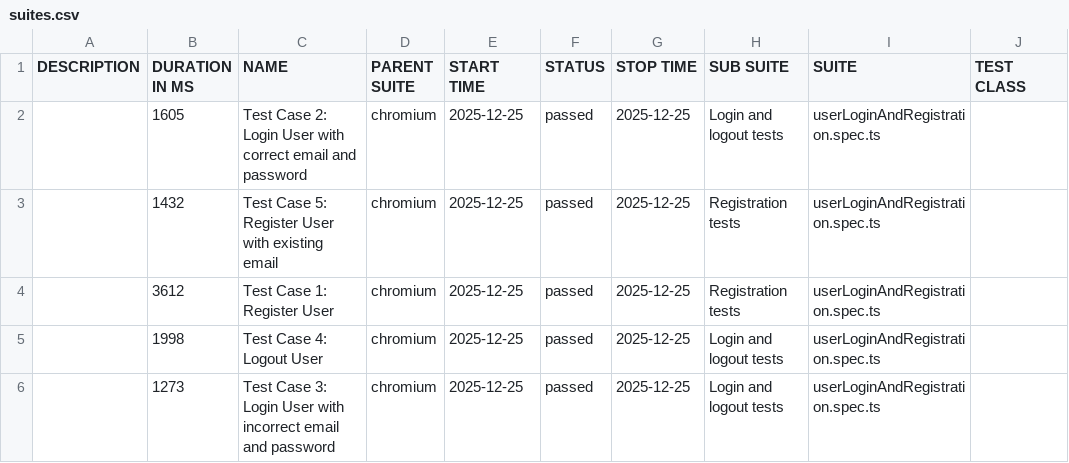
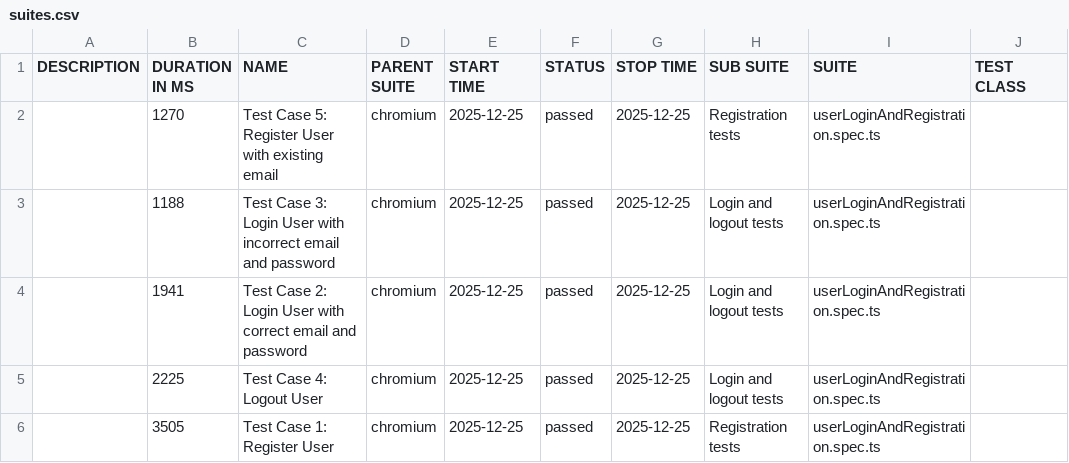
Before and after one commit to AEfremov1994/test-automation-project, a CSV file: data/suites.csv, drawn as a sheet; only a part is shown; the diff names each change by its address in the sheet, - before the commit and + after, or states it on an @@ line.

```diff
--- a/data/suites.csv
+++ b/data/suites.csv
-B2 (DURATION IN MS): 1605
+B2 (DURATION IN MS): 1270
-C2 (NAME): Test Case 2: Login User with correct email and password
+C2 (NAME): Test Case 5: Register User with existing email
-H2 (SUB SUITE): Login and logout tests
+H2 (SUB SUITE): Registration tests
-B3 (DURATION IN MS): 1432
+B3 (DURATION IN MS): 1188
-C3 (NAME): Test Case 5: Register User with existing email
+C3 (NAME): Test Case 3: Login User with incorrect email and password
-H3:H4 (SUB SUITE): Registration tests
+H3:H4 (SUB SUITE): Login and logout tests
-B4 (DURATION IN MS): 3612
+B4 (DURATION IN MS): 1941
-C4 (NAME): Test Case 1: Register User
+C4 (NAME): Test Case 2: Login User with correct email and password
-B5 (DURATION IN MS): 1998
+B5 (DURATION IN MS): 2225
-B6 (DURATION IN MS): 1273
+B6 (DURATION IN MS): 3505
-C6 (NAME): Test Case 3: Login User with incorrect email and password
+C6 (NAME): Test Case 1: Register User
-H6 (SUB SUITE): Login and logout tests
+H6 (SUB SUITE): Registration tests
```
Also changed, not shown: 30 other files.
